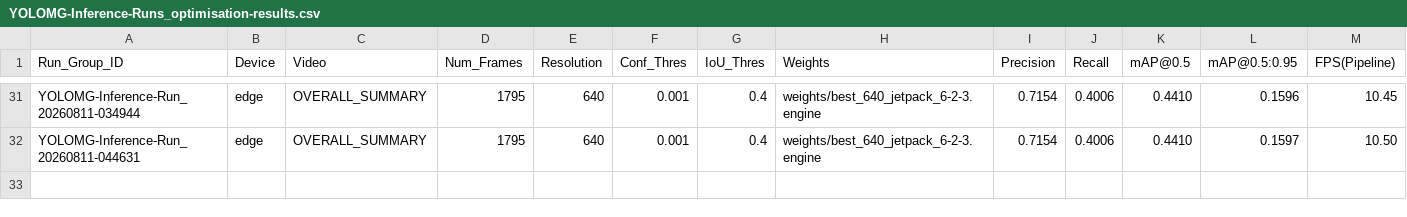
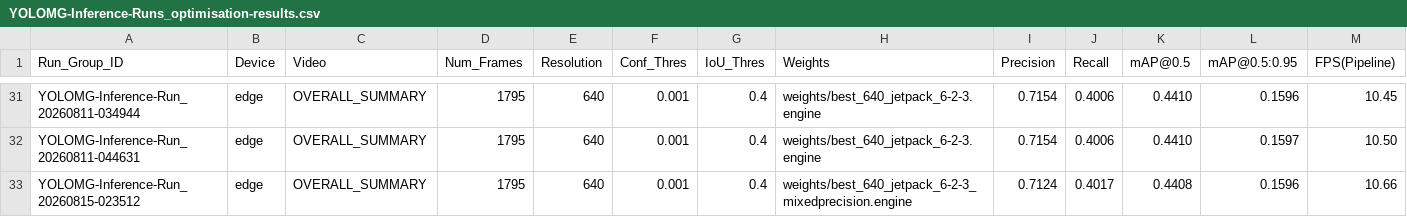
Before and after one commit to samt-w/edgeYOLOMG, a CSV file: edge/YOLOMG-Inference-Runs_optimisation-results.csv, drawn as a sheet; only a part is shown, gaps mark what is left out; rows hold the shown columns only; the diff names each change by its address in the sheet, - before the commit and + after, or states it on an @@ line.

Commit message:
testing mixed precision weights

```diff
--- a/edge/YOLOMG-Inference-Runs_optimisation-results.csv
+++ b/edge/YOLOMG-Inference-Runs_optimisation-results.csv
+row 33: YOLOMG-Inference-Run_20260815-023512 | edge | OVERALL_SUMMARY | 1795 | 640 | 0.001 | 0.4 | weights/best_640_jetpack_6-2-3_mixedprecision.engine | 0.7124 | 0.4017 | 0.4408 | 0.1596 | 10.66
```
Also changed, not shown: 3 other files.
